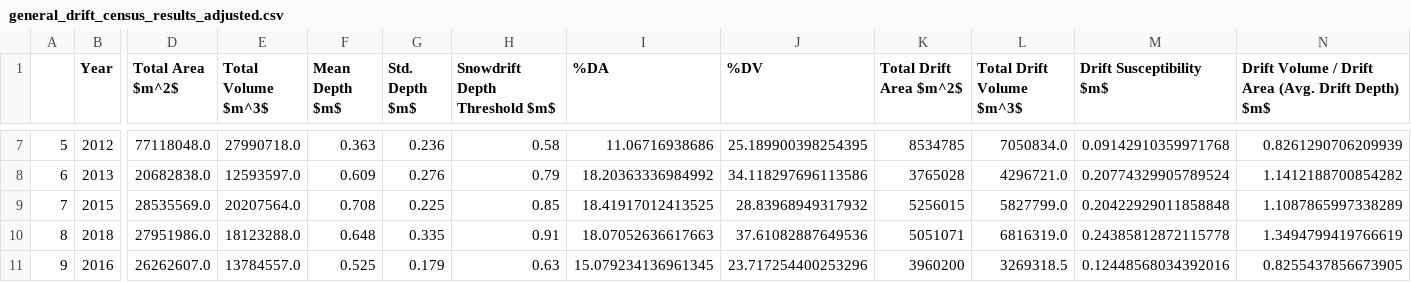
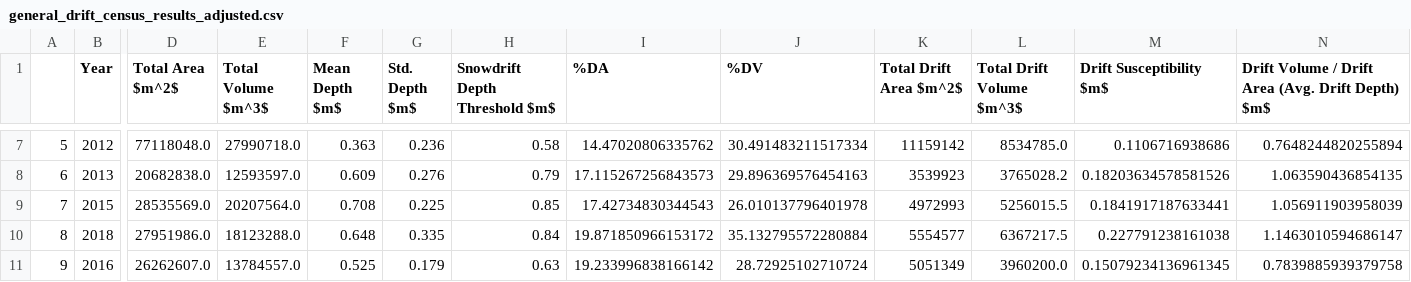
Before and after one commit to charparr/arctic-snowdrifts, a CSV file: drift_definition/results/general_drift_census_results_adjusted.csv, drawn as a sheet; only a part is shown, gaps mark what is left out; the diff covers the shown part only; the diff names each change by its address in the sheet, - before the commit and + after, or states it on an @@ line.

Commit message:
area-volume bug fix plus drift mask raster creation

```diff
--- a/drift_definition/results/general_drift_census_results_adjusted.csv
+++ b/drift_definition/results/general_drift_census_results_adjusted.csv
-I7 (%DA): 11.06716938686
+I7 (%DA): 14.47020806335762
-J7 (%DV): 25.189900398254395
+J7 (%DV): 30.491483211517334
-K7 (Total Drift Area $m^2$): 8534785
+K7 (Total Drift Area $m^2$): 11159142
-L7 (Total Drift Volume $m^3$): 7050834.0
+L7 (Total Drift Volume $m^3$): 8534785.0
-M7 (Drift Susceptibility $m$): 0.09142910359971768
+M7 (Drift Susceptibility $m$): 0.1106716938686
-N7: 0.8261290706209939
+N7: 0.7648244820255894
-I8 (%DA): 18.20363336984992
+I8 (%DA): 17.115267256843573
-J8 (%DV): 34.118297696113586
+J8 (%DV): 29.896369576454163
-K8 (Total Drift Area $m^2$): 3765028
+K8 (Total Drift Area $m^2$): 3539923
-L8 (Total Drift Volume $m^3$): 4296721.0
+L8 (Total Drift Volume $m^3$): 3765028.2
-M8 (Drift Susceptibility $m$): 0.20774329905789524
+M8 (Drift Susceptibility $m$): 0.18203634578581526
-N8: 1.1412188700854282
+N8: 1.063590436854135
-I9 (%DA): 18.41917012413525
+I9 (%DA): 17.42734830344543
-J9 (%DV): 28.83968949317932
+J9 (%DV): 26.010137796401978
-K9 (Total Drift Area $m^2$): 5256015
+K9 (Total Drift Area $m^2$): 4972993
-L9 (Total Drift Volume $m^3$): 5827799.0
+L9 (Total Drift Volume $m^3$): 5256015.5
-M9 (Drift Susceptibility $m$): 0.20422929011858848
+M9 (Drift Susceptibility $m$): 0.1841917187633441
-N9: 1.1087865997338289
+N9: 1.056911903958039
-H10 (Snowdrift Depth Threshold $m$): 0.91
+H10 (Snowdrift Depth Threshold $m$): 0.84
-I10 (%DA): 18.07052636617663
+I10 (%DA): 19.871850966153172
-J10 (%DV): 37.61082887649536
+J10 (%DV): 35.132795572280884
-K10 (Total Drift Area $m^2$): 5051071
+K10 (Total Drift Area $m^2$): 5554577
-L10 (Total Drift Volume $m^3$): 6816319.0
+L10 (Total Drift Volume $m^3$): 6367217.5
-M10 (Drift Susceptibility $m$): 0.24385812872115778
+M10 (Drift Susceptibility $m$): 0.227791238161038
-N10: 1.3494799419766619
+N10: 1.1463010594686147
-I11 (%DA): 15.079234136961345
+I11 (%DA): 19.233996838166142
-J11 (%DV): 23.717254400253296
+J11 (%DV): 28.72925102710724
-K11 (Total Drift Area $m^2$): 3960200
+K11 (Total Drift Area $m^2$): 5051349
-L11 (Total Drift Volume $m^3$): 3269318.5
+L11 (Total Drift Volume $m^3$): 3960200.0
-M11 (Drift Susceptibility $m$): 0.12448568034392016
+M11 (Drift Susceptibility $m$): 0.15079234136961345
-N11: 0.8255437856673905
+N11: 0.7839885939379758
```
Also changed, not shown: 45 edited cells elsewhere in this file, 1 other file.
